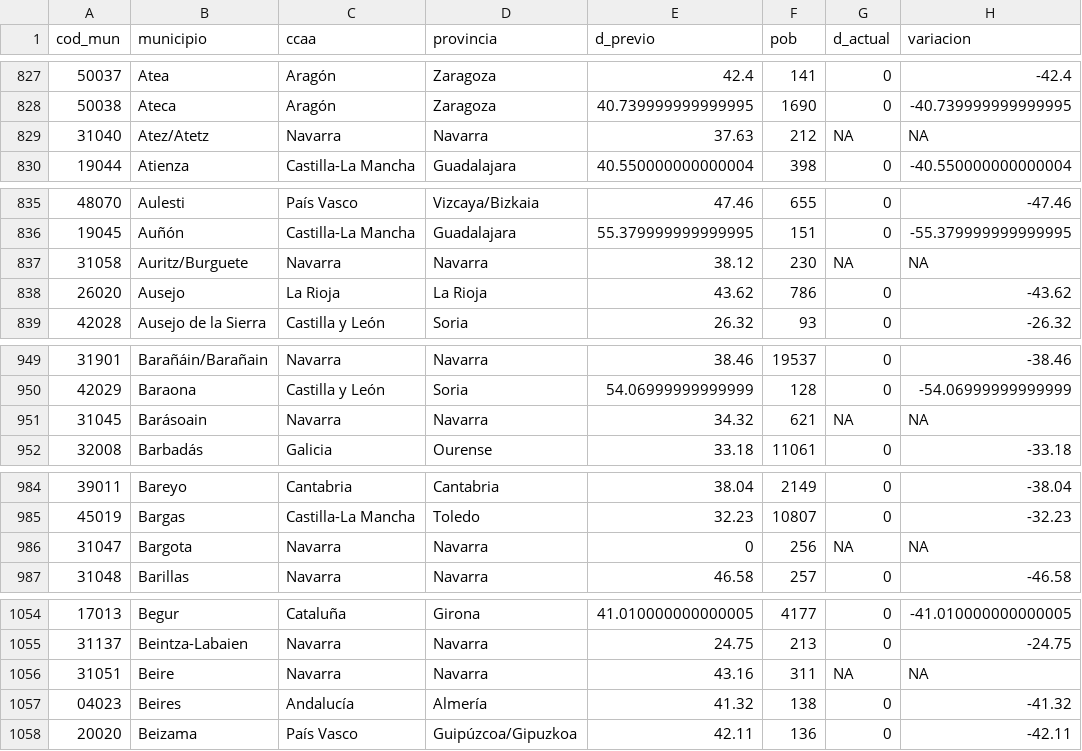
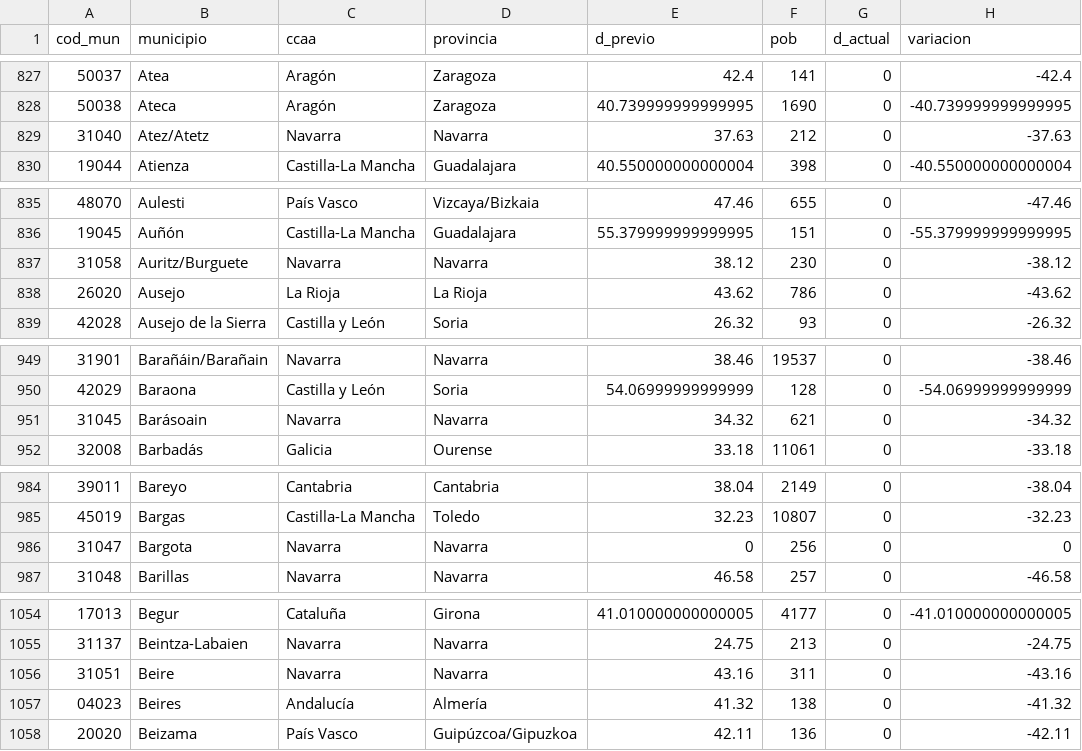
Before and after one commit to datosrtve/opendata, a CSV file: 2023/elecciones_autonomicas_municipales_28M/participacion/municipales2023_participacion_mapbox.csv, drawn as a sheet; only a part is shown, gaps mark what is left out; the diff covers the shown part only.

```diff
--- a/2023/elecciones_autonomicas_municipales_28M/participacion/municipales2023_participacion_mapbox.csv
+++ b/2023/elecciones_autonomicas_municipales_28M/participacion/municipales2023_participacion_mapbox.csv
@@ -828,3 +828,3 @@ cod_mun,municipio,ccaa,provincia,d_previo,pob,d_actual,variacion
 50038,Ateca,Aragón,Zaragoza,40.739999999999995,1690,0,-40.739999999999995
-31040,Atez/Atetz,Navarra,Navarra,37.63,212,NA,NA
+31040,Atez/Atetz,Navarra,Navarra,37.63,212,0,-37.63
 19044,Atienza,Castilla-La Mancha,Guadalajara,40.550000000000004,398,0,-40.550000000000004
@@ -836,3 +836,3 @@ cod_mun,municipio,ccaa,provincia,d_previo,pob,d_actual,variacion
 19045,Auñón,Castilla-La Mancha,Guadalajara,55.379999999999995,151,0,-55.379999999999995
-31058,Auritz/Burguete,Navarra,Navarra,38.12,230,NA,NA
+31058,Auritz/Burguete,Navarra,Navarra,38.12,230,0,-38.12
 26020,Ausejo,La Rioja,La Rioja,43.62,786,0,-43.62
@@ -950,3 +950,3 @@ cod_mun,municipio,ccaa,provincia,d_previo,pob,d_actual,variacion
 42029,Baraona,Castilla y León,Soria,54.06999999999999,128,0,-54.06999999999999
-31045,Barásoain,Navarra,Navarra,34.32,621,NA,NA
+31045,Barásoain,Navarra,Navarra,34.32,621,0,-34.32
 32008,Barbadás,Galicia,Ourense,33.18,11061,0,-33.18
@@ -985,3 +985,3 @@ cod_mun,municipio,ccaa,provincia,d_previo,pob,d_actual,variacion
 45019,Bargas,Castilla-La Mancha,Toledo,32.23,10807,0,-32.23
-31047,Bargota,Navarra,Navarra,0,256,NA,NA
+31047,Bargota,Navarra,Navarra,0,256,0,0
 31048,Barillas,Navarra,Navarra,46.58,257,0,-46.58
@@ -1055,3 +1055,3 @@ cod_mun,municipio,ccaa,provincia,d_previo,pob,d_actual,variacion
 31137,Beintza-Labaien,Navarra,Navarra,24.75,213,0,-24.75
-31051,Beire,Navarra,Navarra,43.16,311,NA,NA
+31051,Beire,Navarra,Navarra,43.16,311,0,-43.16
 04023,Beires,Andalucía,Almería,41.32,138,0,-41.32
```
Also changed, not shown: 78 edited cells elsewhere in this file, 1 other file.
